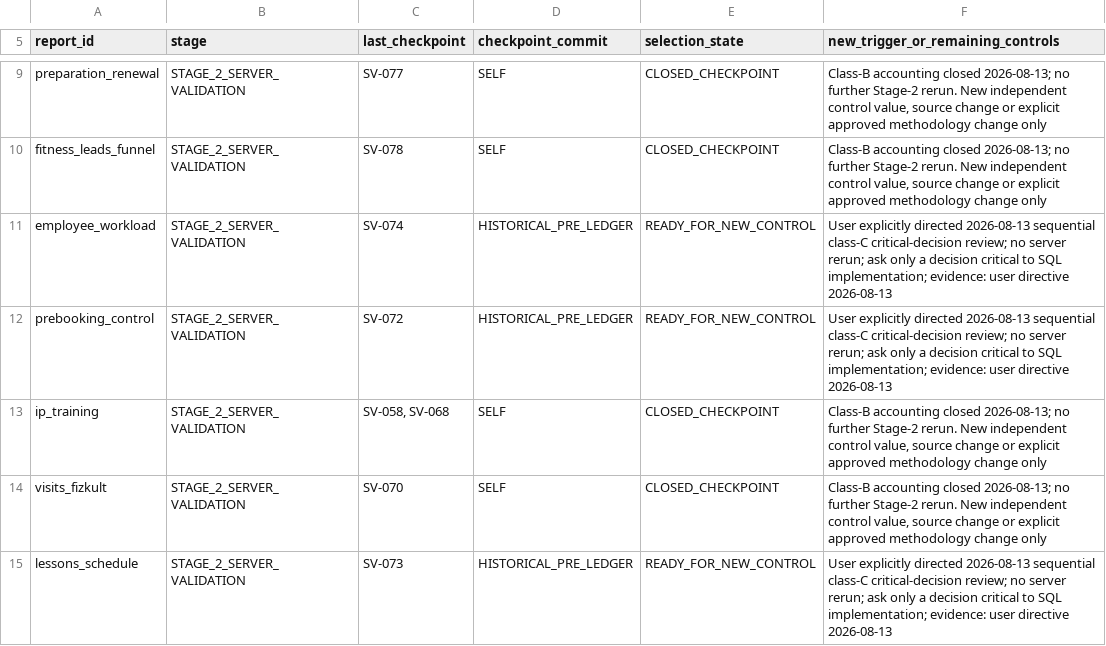
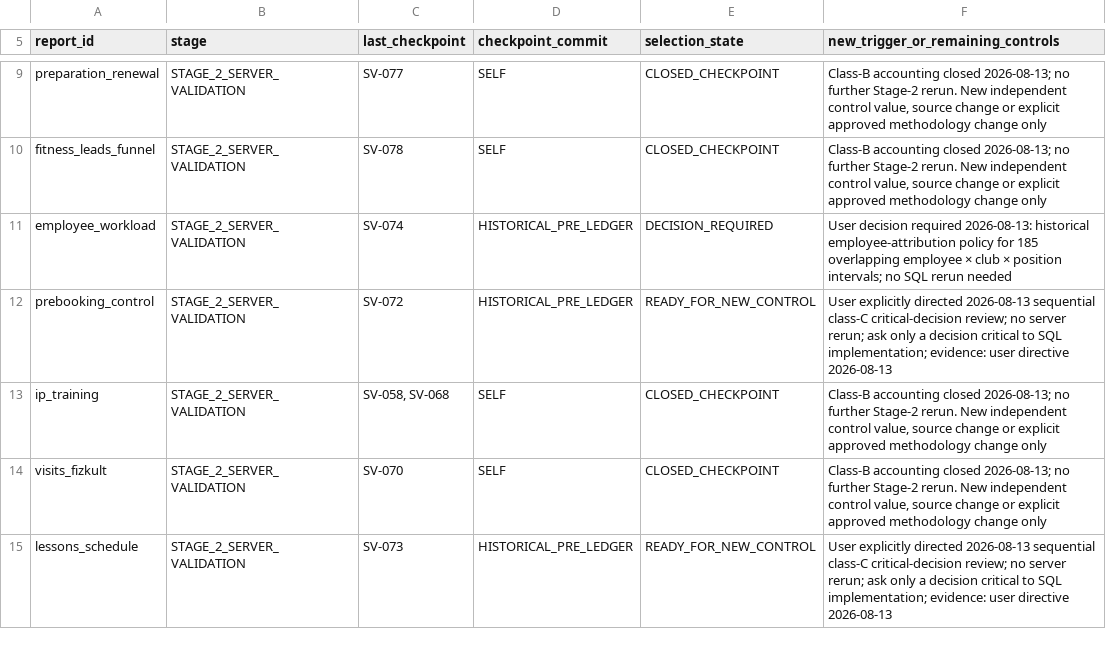
Before and after one commit to ilvkalinin/1c_to_powerBi, a TSV file: .agents/report_checkpoint_ledger.tsv, drawn as a sheet; only a part is shown, gaps mark what is left out.

Commit message:
docs(employee-workload): record attribution decision

```diff
--- a/.agents/report_checkpoint_ledger.tsv
+++ b/.agents/report_checkpoint_ledger.tsv
@@ -10,3 +10,3 @@ preparation_renewal	STAGE_2_SERVER_VALIDATION	SV-077	SELF	CLOSED_CHECKPOINT	Clas
 fitness_leads_funnel	STAGE_2_SERVER_VALIDATION	SV-078	SELF	CLOSED_CHECKPOINT	Class-B accounting closed 2026-08-13; no further Stage-2 rerun. New independent control value, source change or explicit approved methodology change only
-employee_workload	STAGE_2_SERVER_VALIDATION	SV-074	HISTORICAL_PRE_LEDGER	READY_FOR_NEW_CONTROL	User explicitly directed 2026-08-13 sequential class-C critical-decision review; no server rerun; ask only a decision critical to SQL implementation; evidence: user directive 2026-08-13
+employee_workload	STAGE_2_SERVER_VALIDATION	SV-074	HISTORICAL_PRE_LEDGER	DECISION_REQUIRED	User decision required 2026-08-13: historical employee-attribution policy for 185 overlapping employee × club × position intervals; no SQL rerun needed
 prebooking_control	STAGE_2_SERVER_VALIDATION	SV-072	HISTORICAL_PRE_LEDGER	READY_FOR_NEW_CONTROL	User explicitly directed 2026-08-13 sequential class-C critical-decision review; no server rerun; ask only a decision critical to SQL implementation; evidence: user directive 2026-08-13
```
Also changed, not shown: .agents/active_package.tsv, 2 other files.
